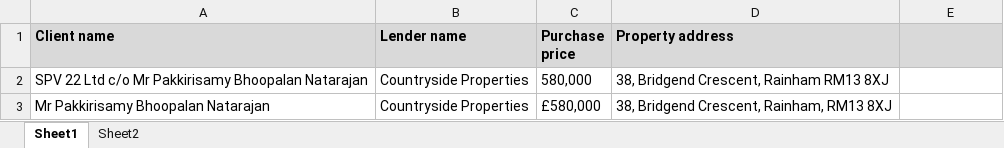
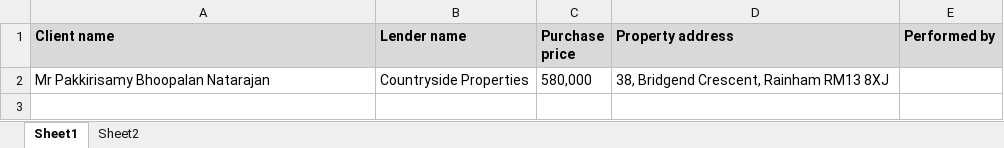
Before and after one commit to Biswajeetkumar55/DU_CollaborationWithAI, an Excel workbook: DocumentUnderstanding/Final Result.xlsx, sheet Sheet1, drawn as a sheet; values as stored, in another font and other column widths than the file's, no borders; removed rows and columns are numbered as before the commit, all else as after; the diff names each change by its address in the sheet, - before the commit and + after, or states it on an @@ line.

```diff
--- a/DocumentUnderstanding/Final Result.xlsx (sheet Sheet1)
+++ b/DocumentUnderstanding/Final Result.xlsx (sheet Sheet1)
-E1: (empty)
+E1: Performed by
-row 2: SPV 22 Ltd c/o Mr Pakkirisamy Bhoopalan Natarajan | Countryside Properties | 580,000 | 38, Bridgend Crescent, Rainham RM13 8XJ
-C2 (Purchase price): £580,000
+C2 (Purchase price): 580,000
-D2 (Property address): 38, Bridgend Crescent, Rainham, RM13 8XJ
+D2 (Property address): 38, Bridgend Crescent, Rainham RM13 8XJ
```
Also changed, not shown: 8 other files.
